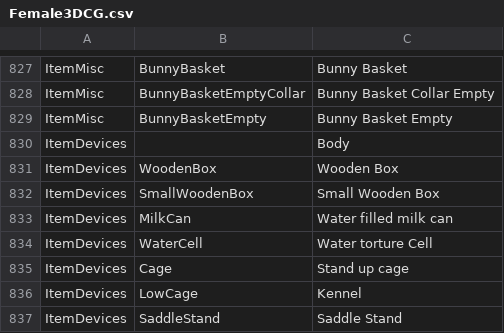
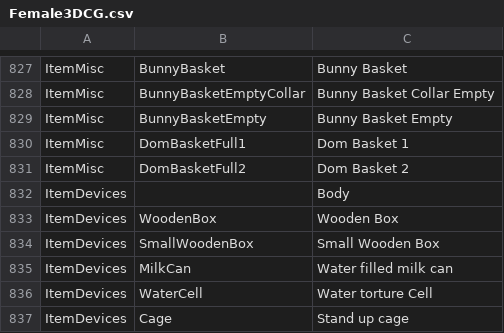
Before and after one commit to BunnyMadMan/Bondage-College, a CSV file: BondageClub/Assets/Female3DCG/Female3DCG.csv, drawn as a sheet; only a part is shown, gaps mark what is left out; the shorter side is filled out with more unchanged rows; the diff names each change by its address in the sheet, - before the commit and + after, or states it on an @@ line.

Commit message:
Update Female3DCG.csv

```diff
--- a/BondageClub/Assets/Female3DCG/Female3DCG.csv
+++ b/BondageClub/Assets/Female3DCG/Female3DCG.csv
+row 830: ItemMisc | DomBasketFull1 | Dom Basket 1
+row 831: ItemMisc | DomBasketFull2 | Dom Basket 2
```
